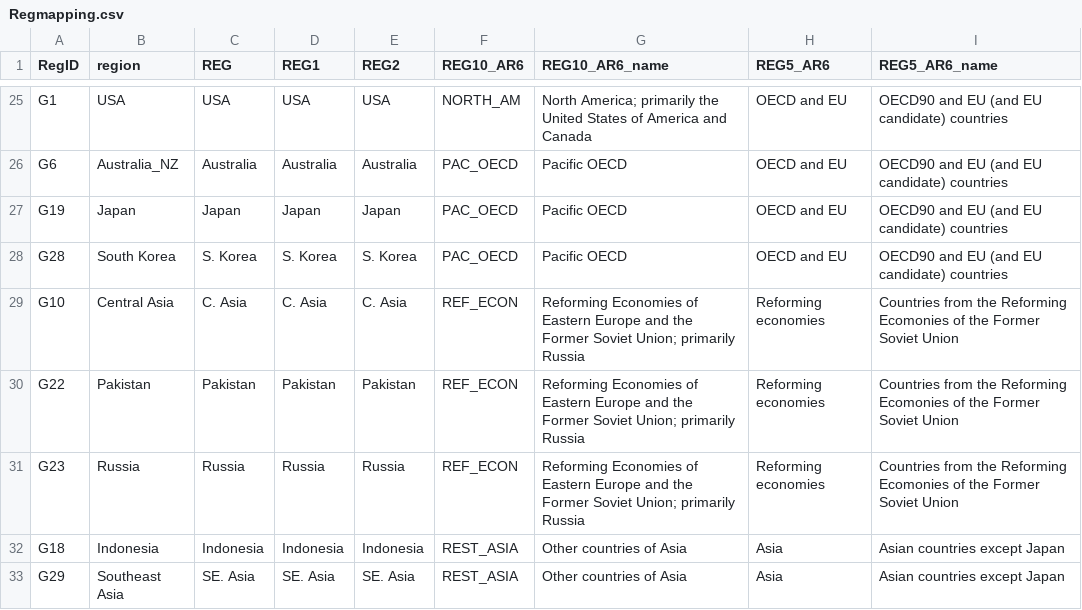
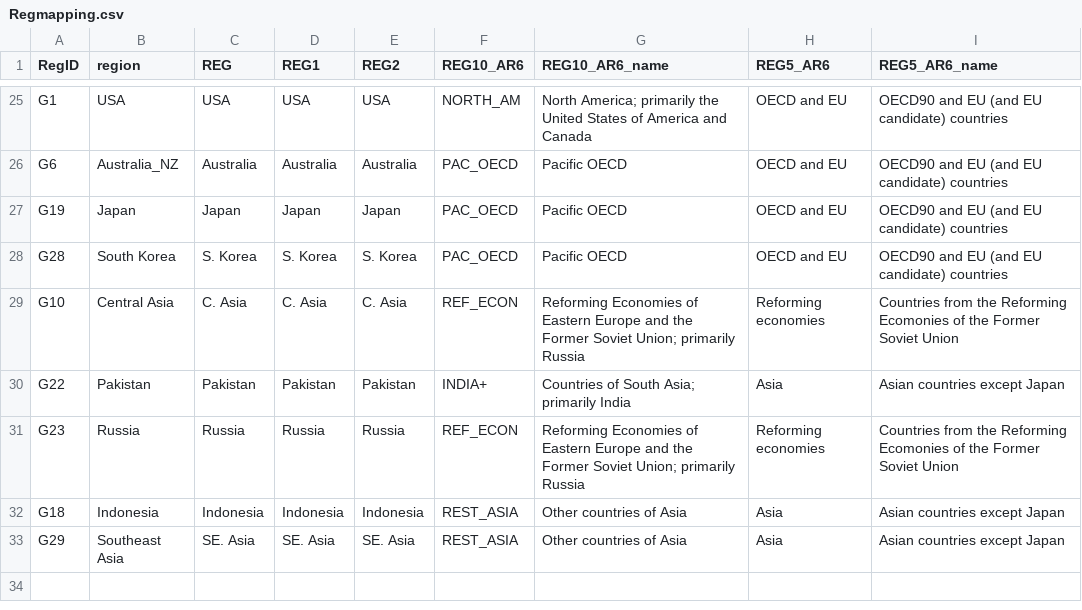
Before and after one commit to realxinzhao/paper-nfood2024-AgLaborEvolution-DisplayItems, a CSV file: data/maps/Regmapping.csv, drawn as a sheet; only a part is shown, gaps mark what is left out.

Commit message:
update region mapping and readme

```diff
--- a/data/maps/Regmapping.csv
+++ b/data/maps/Regmapping.csv
@@ -29,3 +29,3 @@ G28,South Korea,S. Korea,S. Korea,S. Korea,PAC_OECD,Pacific OECD,OECD and EU,OEC
 G10,Central Asia,C. Asia,C. Asia,C. Asia,REF_ECON,Reforming Economies of Eastern Europe and the Former Soviet Union; primarily Russia,Reforming economies,Countries from the Reforming Ecomonies of the Former Soviet Union
-G22,Pakistan,Pakistan,Pakistan,Pakistan,REF_ECON,Reforming Economies of Eastern Europe and the Former Soviet Union; primarily Russia,Reforming economies,Countries from the Reforming Ecomonies of the Former Soviet Union
+G22,Pakistan,Pakistan,Pakistan,Pakistan,INDIA+,Countries of South Asia; primarily India,Asia,Asian countries except Japan
 G23,Russia,Russia,Russia,Russia,REF_ECON,Reforming Economies of Eastern Europe and the Former Soviet Union; primarily Russia,Reforming economies,Countries from the Reforming Ecomonies of the Former Soviet Union
```
Also changed, not shown: 43 other files.
